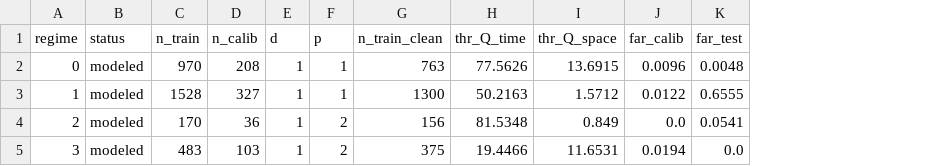
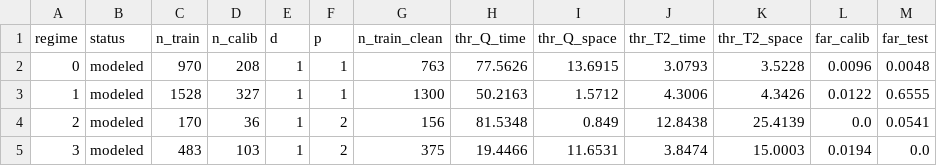
Before and after one commit to khamlica/optimisation_gta, a CSV file: artifacts/JFC1/regime_summary.csv, drawn as a sheet; the diff names each change by its address in the sheet, - before the commit and + after, or states it on an @@ line.

```diff
--- a/artifacts/JFC1/regime_summary.csv
+++ b/artifacts/JFC1/regime_summary.csv
+column J (thr_T2_time), rows 2-5: 3.0793 | 4.3006 | 12.8438 | 3.8474
+column K (thr_T2_space), rows 2-5: 3.5228 | 4.3426 | 25.4139 | 15.0003
```
Also changed, not shown: artifacts/JFC2/regime_summary.csv, artifacts/JFC3/regime_summary.csv, 8 other files.
